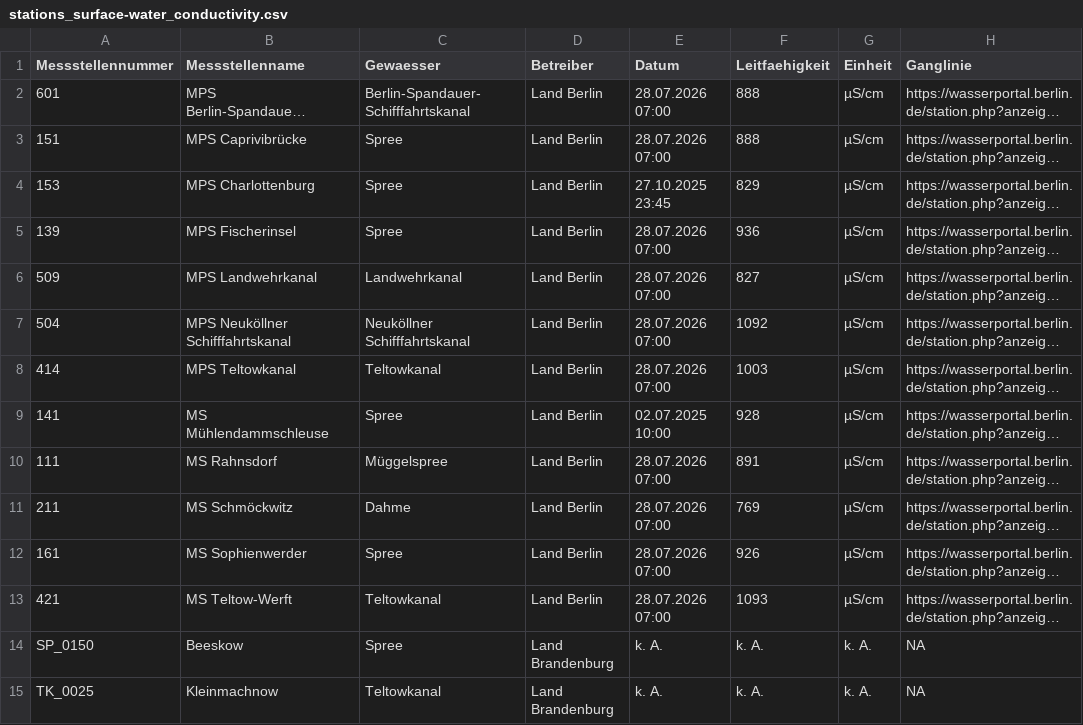
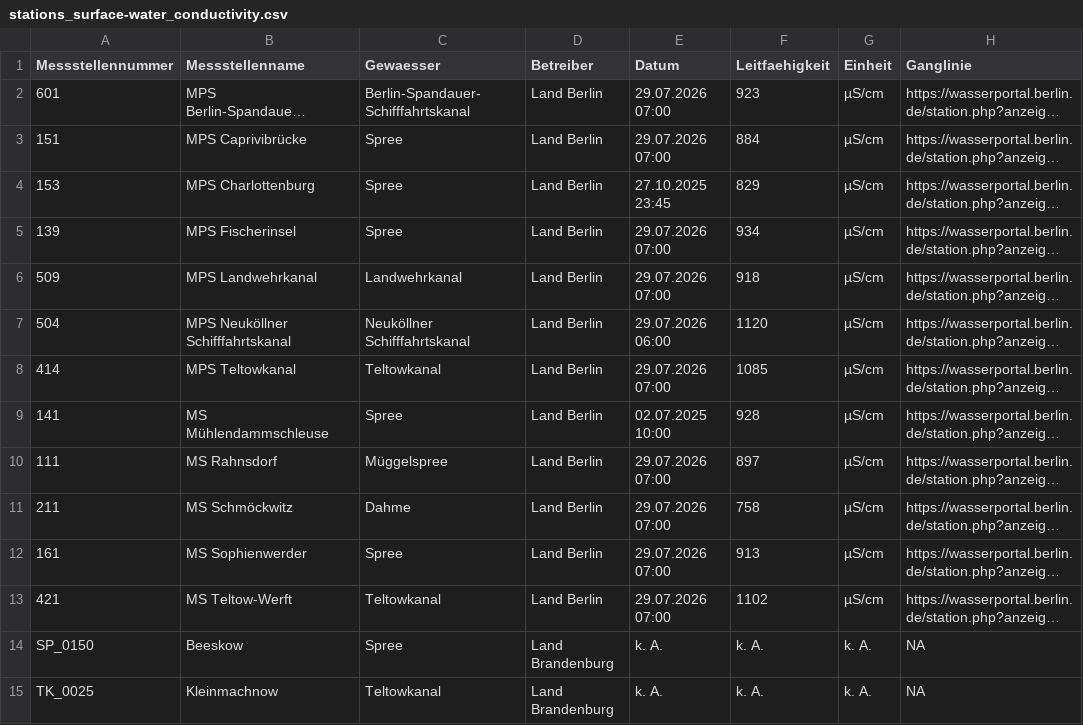
Before and after one commit to KWB-R/wasserportal, a CSV file: stations_surface-water_conductivity.csv, drawn as a sheet; only a part is shown; long unchanged cells end in …; the diff names each change by its address in the sheet, - before the commit and + after, or states it on an @@ line.

```diff
--- a/stations_surface-water_conductivity.csv
+++ b/stations_surface-water_conductivity.csv
-E2:E3 (Datum): 28.07.2026 07:00
+E2:E3 (Datum): 29.07.2026 07:00
-F2 (Leitfaehigkeit): 888
+F2 (Leitfaehigkeit): 923
-F3 (Leitfaehigkeit): 888
+F3 (Leitfaehigkeit): 884
-E5:E6 (Datum): 28.07.2026 07:00
+E5:E6 (Datum): 29.07.2026 07:00
-F5 (Leitfaehigkeit): 936
+F5 (Leitfaehigkeit): 934
-F6 (Leitfaehigkeit): 827
+F6 (Leitfaehigkeit): 918
-E7 (Datum): 28.07.2026 07:00
+E7 (Datum): 29.07.2026 06:00
-F7 (Leitfaehigkeit): 1092
+F7 (Leitfaehigkeit): 1120
-E8 (Datum): 28.07.2026 07:00
+E8 (Datum): 29.07.2026 07:00
-F8 (Leitfaehigkeit): 1003
+F8 (Leitfaehigkeit): 1085
-E10:E13 (Datum): 28.07.2026 07:00
+E10:E13 (Datum): 29.07.2026 07:00
-F10 (Leitfaehigkeit): 891
+F10 (Leitfaehigkeit): 897
-F11 (Leitfaehigkeit): 769
+F11 (Leitfaehigkeit): 758
-F12 (Leitfaehigkeit): 926
+F12 (Leitfaehigkeit): 913
-F13 (Leitfaehigkeit): 1093
+F13 (Leitfaehigkeit): 1102
```
Also changed, not shown: stations_groundwater_level.csv, stations_surface-water_flow.csv, 27 other files.
